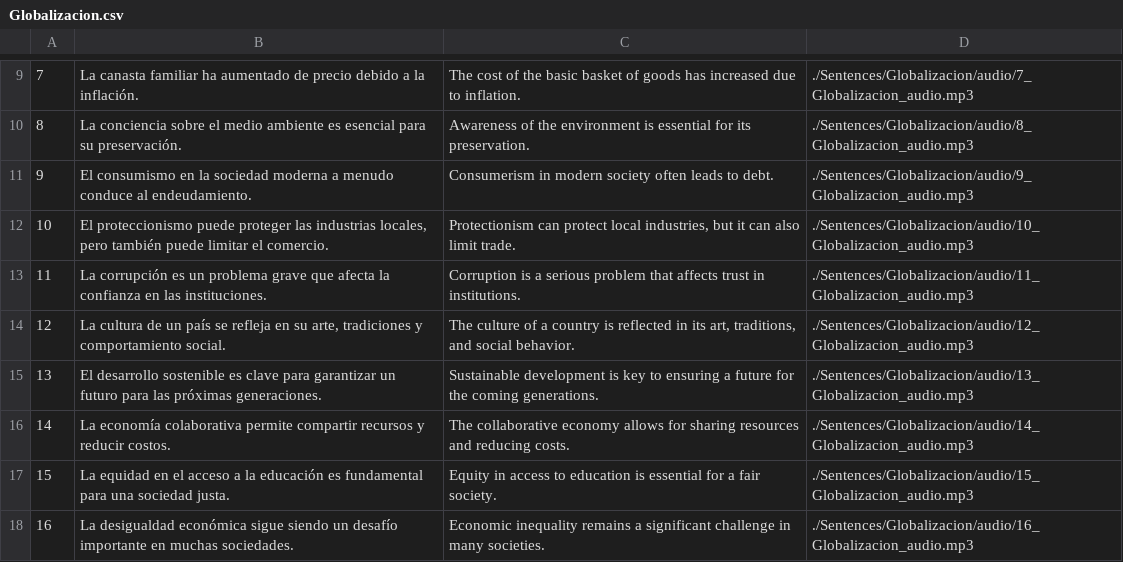
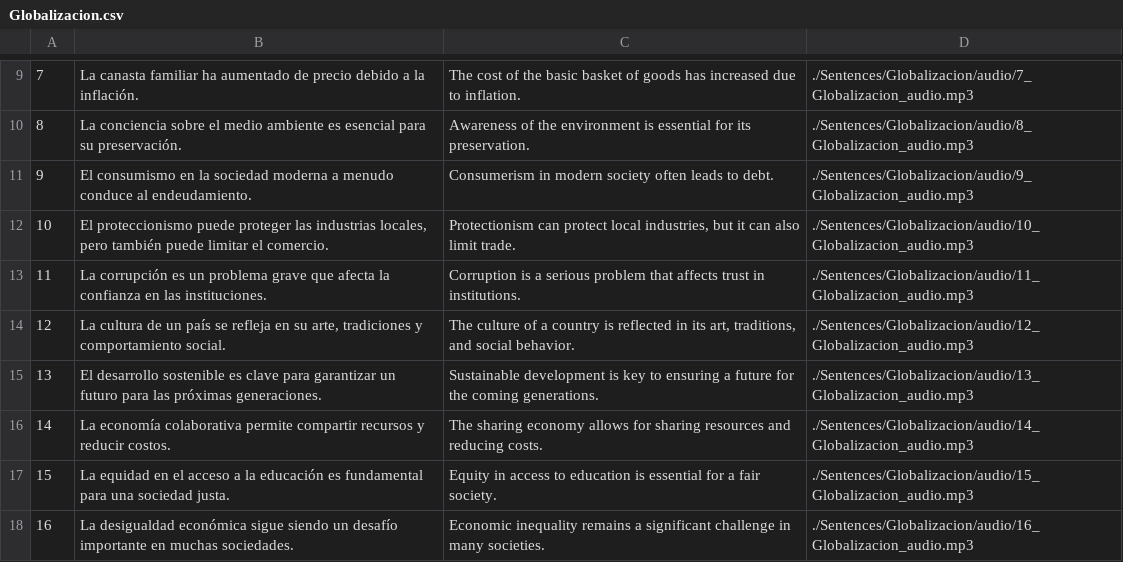
Before and after one commit to cpremoshis/spanish-app, a CSV file: Sentences/Globalizacion/Globalizacion.csv, drawn as a sheet; only a part is shown, gaps mark what is left out.

Commit message:
Update Globalizacion.csv

```diff
--- a/Sentences/Globalizacion/Globalizacion.csv
+++ b/Sentences/Globalizacion/Globalizacion.csv
@@ -15,3 +15,3 @@
 13,El desarrollo sostenible es clave para garantizar un futuro para las próximas generaciones.,Sustainable development is key to ensuring a future for the coming generations.,./Sentences/Globalizacion/audio/13_Globalizacion_audio.mp3
-14,La economía colaborativa permite compartir recursos y reducir costos.,The collaborative economy allows for sharing resources and reducing costs.,./Sentences/Globalizacion/audio/14_Globalizacion_audio.mp3
+14,La economía colaborativa permite compartir recursos y reducir costos.,The sharing economy allows for sharing resources and reducing costs.,./Sentences/Globalizacion/audio/14_Globalizacion_audio.mp3
 15,La equidad en el acceso a la educación es fundamental para una sociedad justa.,Equity in access to education is essential for a fair society.,./Sentences/Globalizacion/audio/15_Globalizacion_audio.mp3
```
